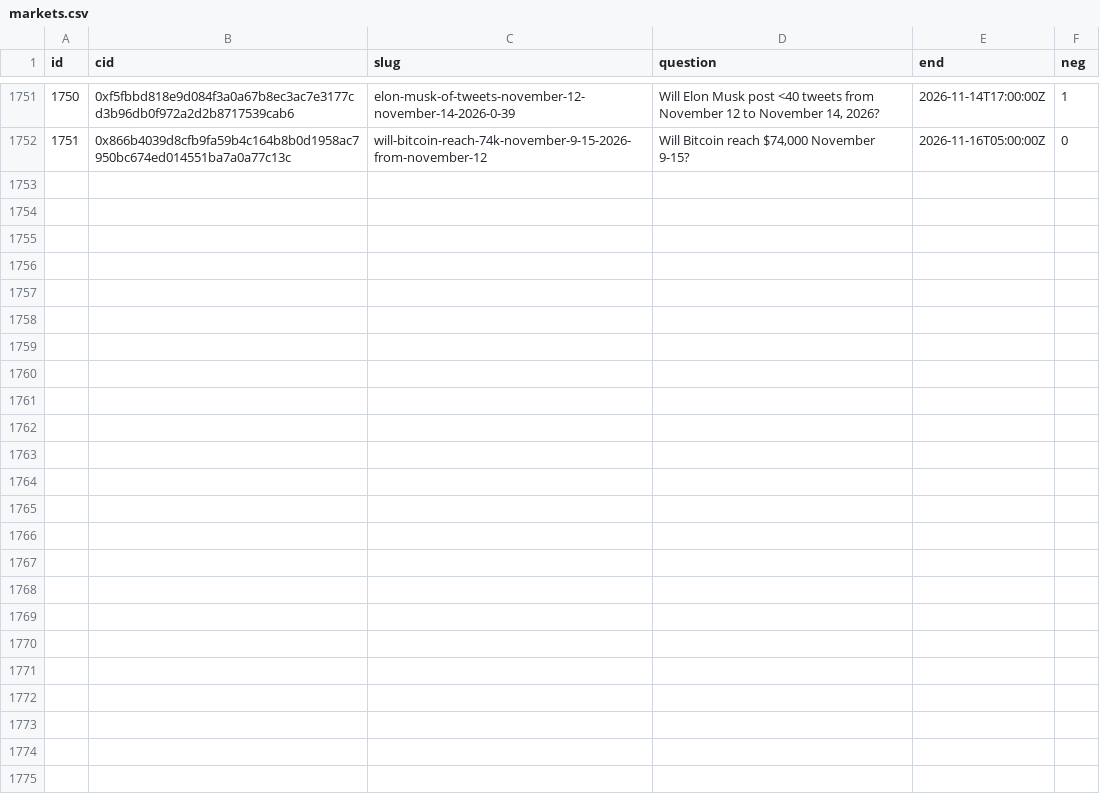
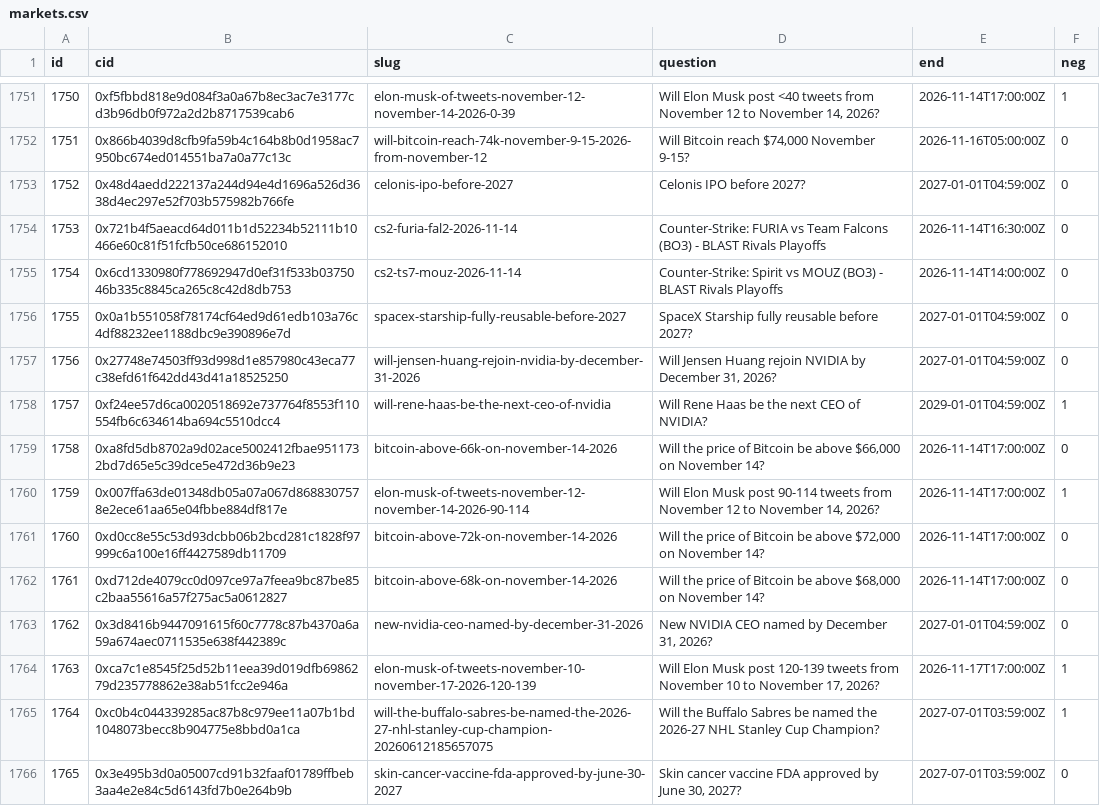
Before and after one commit to 2akklaktu-hue/polymarket, a CSV file: data/live/markets.csv, drawn as a sheet; only a part is shown, gaps mark what is left out.

```diff
--- a/data/live/markets.csv
+++ b/data/live/markets.csv
@@ -1752 +1752,15 @@ id,cid,slug,question,end,neg
 1751,0x866b4039d8cfb9fa59b4c164b8b0d1958ac7950bc674ed014551ba7a0a77c13c,will-bitcoin-reach-74k-november-9-15-2026-from-november-12,"Will Bitcoin reach $74,000 November 9-15?",2026-11-16T05:00:00Z,0
+1752,0x48d4aedd222137a244d94e4d1696a526d3638d4ec297e52f703b575982b766fe,celonis-ipo-before-2027,Celonis IPO before 2027?,2027-01-01T04:59:00Z,0
+1753,0x721b4f5aeacd64d011b1d52234b52111b10466e60c81f51fcfb50ce686152010,cs2-furia-fal2-2026-11-14,Counter-Strike: FURIA vs Team Falcons (BO3) - BLAST Rivals Playoffs,2026-11-14T16:30:00Z,0
+1754,0x6cd1330980f778692947d0ef31f533b0375046b335c8845ca265c8c42d8db753,cs2-ts7-mouz-2026-11-14,Counter-Strike: Spirit vs MOUZ (BO3) - BLAST Rivals Playoffs,2026-11-14T14:00:00Z,0
+1755,0x0a1b551058f78174cf64ed9d61edb103a76c4df88232ee1188dbc9e390896e7d,spacex-starship-fully-reusable-before-2027,SpaceX Starship fully reusable before 2027?,2027-01-01T04:59:00Z,0
+1756,0x27748e74503ff93d998d1e857980c43eca77c38efd61f642dd43d41a18525250,will-jensen-huang-rejoin-nvidia-by-december-31-2026,"Will Jensen Huang rejoin NVIDIA by December 31, 2026?",2027-01-01T04:59:00Z,0
+1757,0xf24ee57d6ca0020518692e737764f8553f110554fb6c634614ba694c5510dcc4,will-rene-haas-be-the-next-ceo-of-nvidia,Will Rene Haas be the next CEO of NVIDIA?,2029-01-01T04:59:00Z,1
+1758,0xa8fd5db8702a9d02ace5002412fbae9511732bd7d65e5c39dce5e472d36b9e23,bitcoin-above-66k-on-november-14-2026,"Will the price of Bitcoin be above $66,000 on November 14?",2026-11-14T17:00:00Z,0
+1759,0x007ffa63de01348db05a07a067d8688307578e2ece61aa65e04fbbe884df817e,elon-musk-of-tweets-november-12-november-14-2026-90-114,"Will Elon Musk post 90-114 tweets from November 12 to November 14, 2026?",2026-11-14T17:00:00Z,1
+1760,0xd0cc8e55c53d93dcbb06b2bcd281c1828f97999c6a100e16ff4427589db11709,bitcoin-above-72k-on-november-14-2026,"Will the price of Bitcoin be above $72,000 on November 14?",2026-11-14T17:00:00Z,0
+1761,0xd712de4079cc0d097ce97a7feea9bc87be85c2baa55616a57f275ac5a0612827,bitcoin-above-68k-on-november-14-2026,"Will the price of Bitcoin be above $68,000 on November 14?",2026-11-14T17:00:00Z,0
+1762,0x3d8416b9447091615f60c7778c87b4370a6a59a674aec0711535e638f442389c,new-nvidia-ceo-named-by-december-31-2026,"New NVIDIA CEO named by December 31, 2026?",2027-01-01T04:59:00Z,0
+1763,0xca7c1e8545f25d52b11eea39d019dfb6986279d235778862e38ab51fcc2e946a,elon-musk-of-tweets-november-10-november-17-2026-120-139,"Will Elon Musk post 120-139 tweets from November 10 to November 17, 2026?",2026-11-17T17:00:00Z,1
+1764,0xc0b4c044339285ac87b8c979ee11a07b1bd1048073becc8b904775e8bbd0a1ca,will-the-buffalo-sabres-be-named-the-2026-27-nhl-stanley-cup-champion-20260612185657075,Will the Buffalo Sabres be named the 2026-27 NHL Stanley Cup Champion?,2027-07-01T03:59:00Z,1
+1765,0x3e495b3d0a05007cd91b32faaf01789ffbeb3aa4e2e84c5d6143fd7b0e264b9b,skin-cancer-vaccine-fda-approved-by-june-30-2027,"Skin cancer vaccine FDA approved by June 30, 2027?",2027-07-01T03:59:00Z,0
```
Also changed, not shown: 2 other files.
